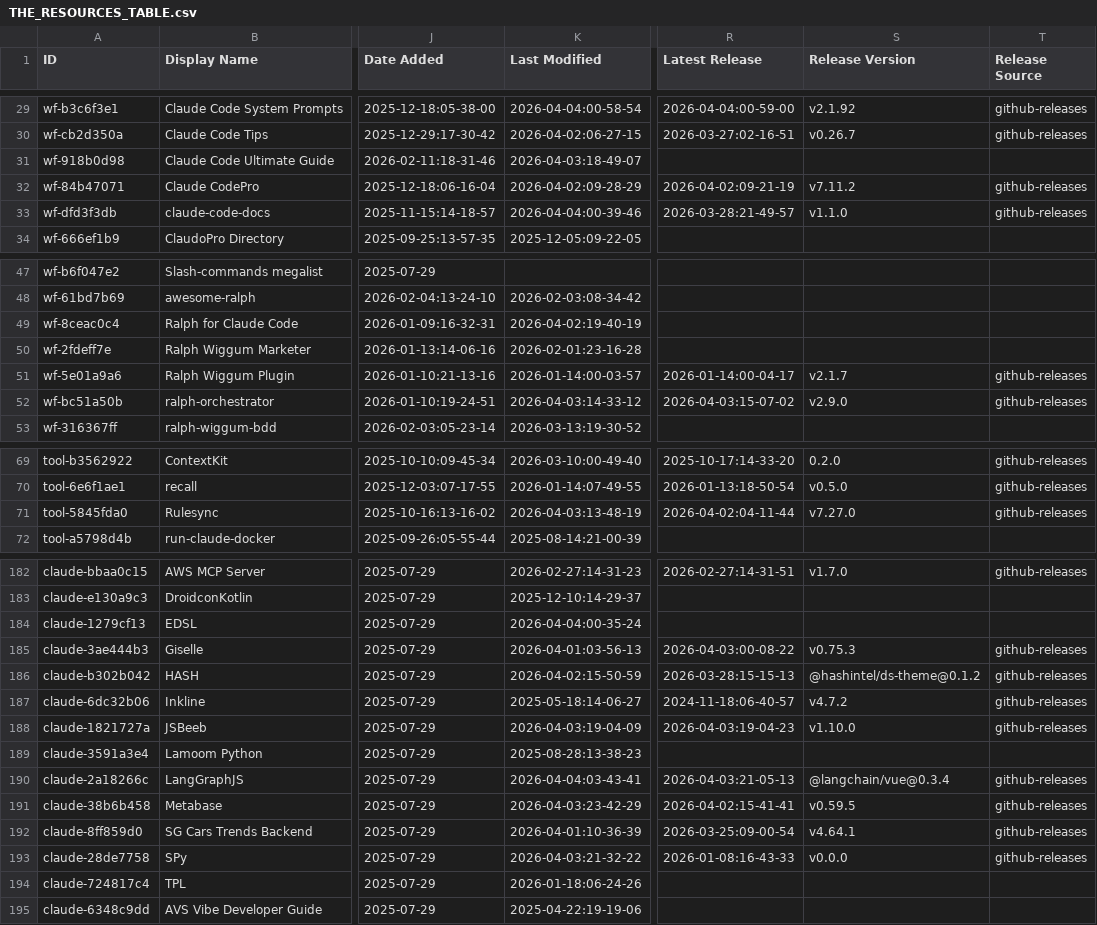
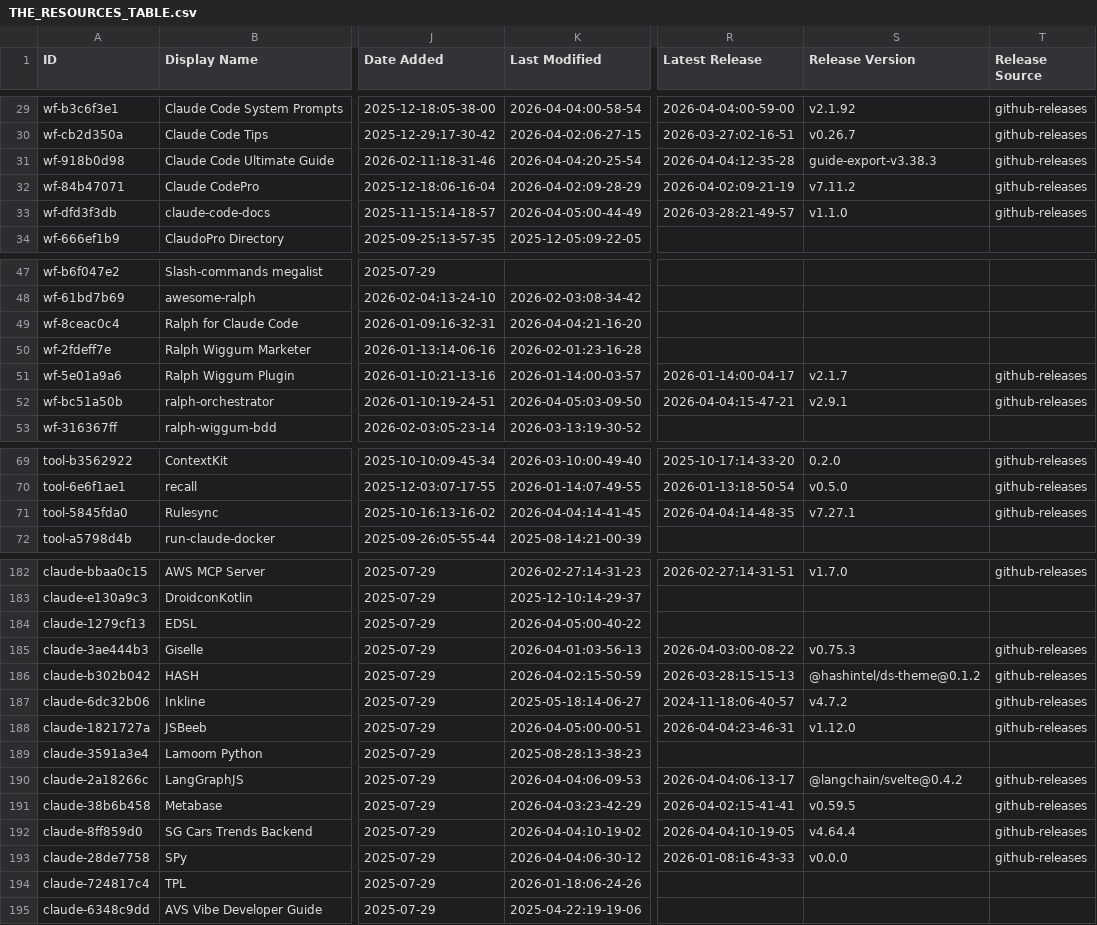
Before and after one commit to johan--/awesome-claude-code, a CSV file: THE_RESOURCES_TABLE.csv, drawn as a sheet; only a part is shown, gaps mark what is left out; the diff covers the shown part only; the diff names each change by its address in the sheet, - before the commit and + after, or states it on an @@ line.

```diff
--- a/THE_RESOURCES_TABLE.csv
+++ b/THE_RESOURCES_TABLE.csv
-K31 (Last Modified): 2026-04-03:18-49-07
+K31 (Last Modified): 2026-04-04:20-25-54
-R31 (Latest Release): (empty)
+R31 (Latest Release): 2026-04-04:12-35-28
-S31 (Release Version): (empty)
+S31 (Release Version): guide-export-v3.38.3
-T31 (Release Source): (empty)
+T31 (Release Source): github-releases
-K33 (Last Modified): 2026-04-04:00-39-46
+K33 (Last Modified): 2026-04-05:00-44-49
-K49 (Last Modified): 2026-04-02:19-40-19
+K49 (Last Modified): 2026-04-04:21-16-20
-K52 (Last Modified): 2026-04-03:14-33-12
+K52 (Last Modified): 2026-04-05:03-09-50
-R52 (Latest Release): 2026-04-03:15-07-02
+R52 (Latest Release): 2026-04-04:15-47-21
-S52 (Release Version): v2.9.0
+S52 (Release Version): v2.9.1
-K71 (Last Modified): 2026-04-03:13-48-19
+K71 (Last Modified): 2026-04-04:14-41-45
-R71 (Latest Release): 2026-04-02:04-11-44
+R71 (Latest Release): 2026-04-04:14-48-35
-S71 (Release Version): v7.27.0
+S71 (Release Version): v7.27.1
-K184 (Last Modified): 2026-04-04:00-35-24
+K184 (Last Modified): 2026-04-05:00-40-22
-K188 (Last Modified): 2026-04-03:19-04-09
+K188 (Last Modified): 2026-04-05:00-00-51
-R188 (Latest Release): 2026-04-03:19-04-23
+R188 (Latest Release): 2026-04-04:23-46-31
-S188 (Release Version): v1.10.0
+S188 (Release Version): v1.12.0
-K190 (Last Modified): 2026-04-04:03-43-41
+K190 (Last Modified): 2026-04-04:06-09-53
-R190 (Latest Release): 2026-04-03:21-05-13
+R190 (Latest Release): 2026-04-04:06-13-17
-S190 (Release Version): @langchain/vue@0.3.4
+S190 (Release Version): @langchain/svelte@0.4.2
-K192 (Last Modified): 2026-04-01:10-36-39
+K192 (Last Modified): 2026-04-04:10-19-02
-R192 (Latest Release): 2026-03-25:09-00-54
+R192 (Latest Release): 2026-04-04:10-19-05
-S192 (Release Version): v4.64.1
+S192 (Release Version): v4.64.4
-K193 (Last Modified): 2026-04-03:21-32-22
+K193 (Last Modified): 2026-04-04:06-30-12
```
Also changed, not shown: 15 edited cells elsewhere in this file.
